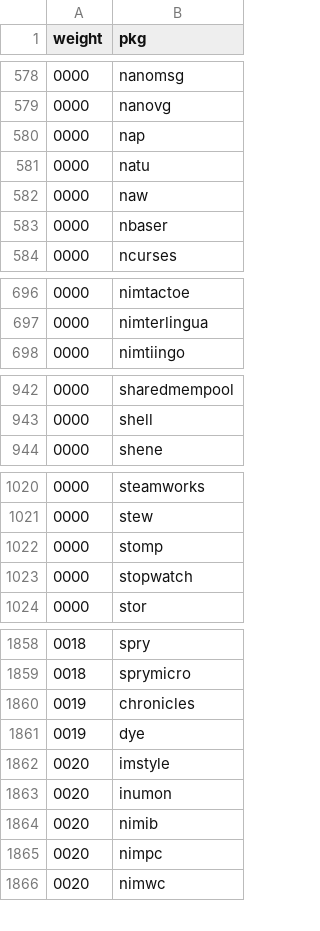
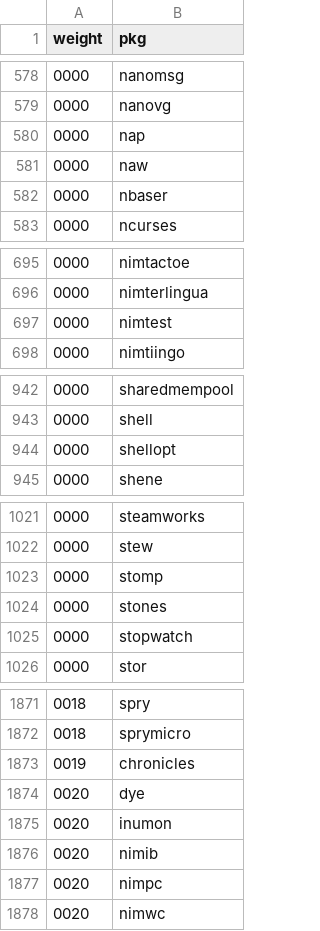
Before and after one commit to riinr/flake-crown, a CSV file: stats/dep-weights.csv, drawn as a sheet; only a part is shown, gaps mark what is left out; the diff covers the shown part only.

```diff
--- a/stats/dep-weights.csv
+++ b/stats/dep-weights.csv
@@ -580,3 +580,2 @@ weight,pkg
 0000,nap
-0000,natu
 0000,naw
@@ -697,2 +696,3 @@ weight,pkg
 0000,nimterlingua
+0000,nimtest
 0000,nimtiingo
@@ -943,2 +943,3 @@ weight,pkg
 0000,shell
+0000,shellopt
 0000,shene
@@ -1022,2 +1023,3 @@ weight,pkg
 0000,stomp
+0000,stones
 0000,stopwatch
@@ -1860,4 +1873,3 @@ weight,pkg
 0019,chronicles
-0019,dye
-0020,imstyle
+0020,dye
 0020,inumon
```
Also changed, not shown: 14 added rows and 2 removed rows elsewhere in this file, stats/contributions-count.csv, stats/executables.csv, 13 other files.
